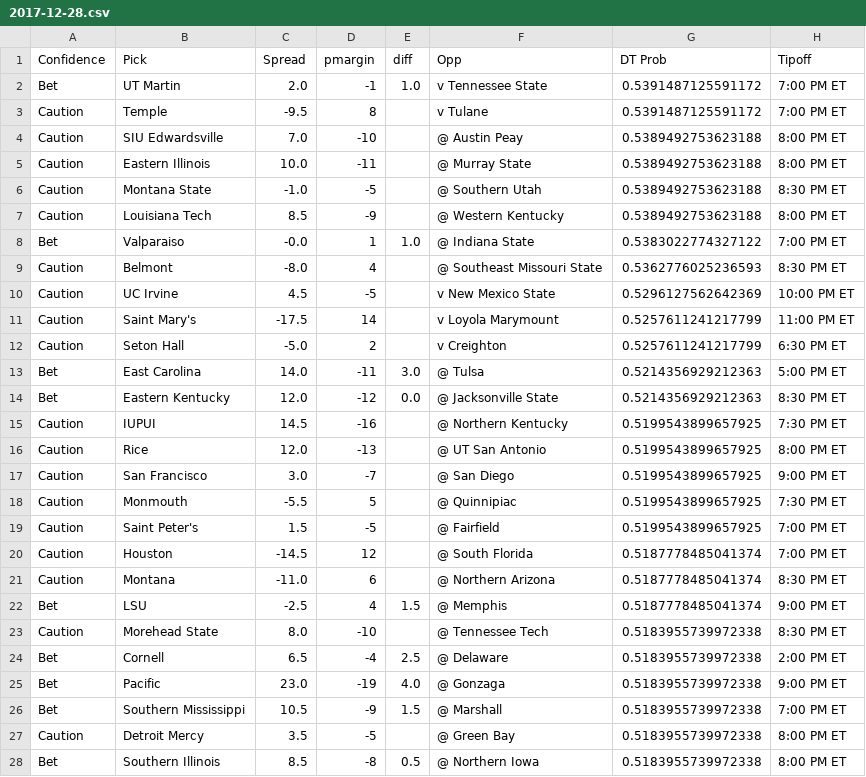
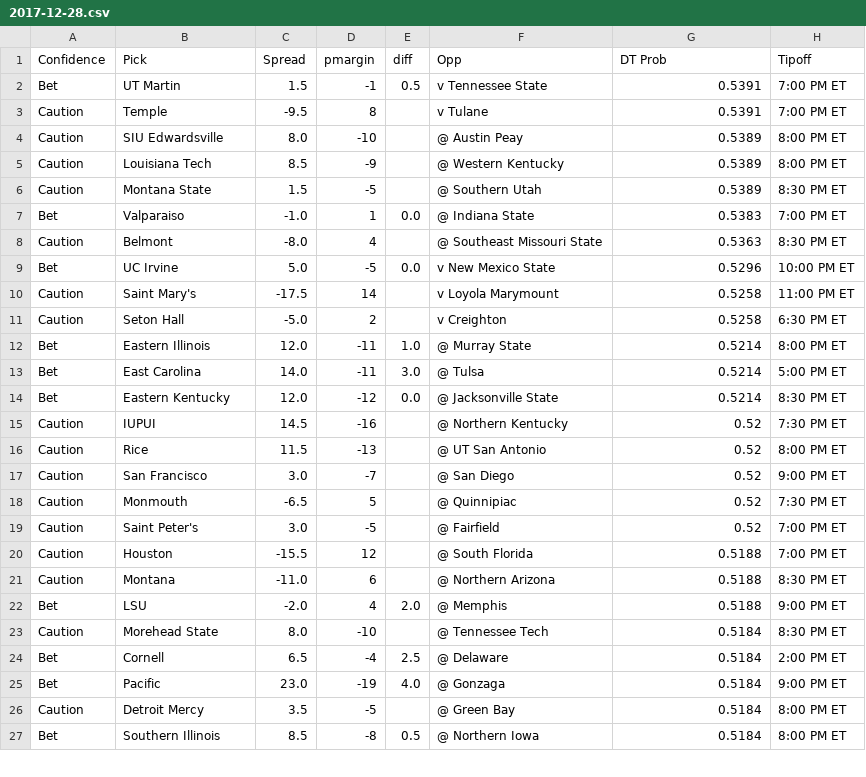
Before and after one commit to usbogie/ncaa-bets, a CSV file: Basketball/data/output/2018/December/2017-12-28.csv, drawn as a sheet; only a part is shown; the diff covers the shown part only.

```diff
--- a/Basketball/data/output/2018/December/2017-12-28.csv
+++ b/Basketball/data/output/2018/December/2017-12-28.csv
@@ -1,28 +1,27 @@
 Confidence,Pick,Spread,pmargin,diff,Opp,DT Prob,Tipoff
-Bet,UT Martin,2.0,-1,1.0,v Tennessee State,0.5391487125591172,7:00 PM ET
-Caution,Temple,-9.5,8,,v Tulane,0.5391487125591172,7:00 PM ET
-Caution,SIU Edwardsville,7.0,-10,,@ Austin Peay,0.5389492753623188,8:00 PM ET
-Caution,Eastern Illinois,10.0,-11,,@ Murray State,0.5389492753623188,8:00 PM ET
-Caution,Montana State,-1.0,-5,,@ Southern Utah,0.5389492753623188,8:30 PM ET
-Caution,Louisiana Tech,8.5,-9,,@ Western Kentucky,0.5389492753623188,8:00 PM ET
-Bet,Valparaiso,-0.0,1,1.0,@ Indiana State,0.5383022774327122,7:00 PM ET
-Caution,Belmont,-8.0,4,,@ Southeast Missouri State,0.5362776025236593,8:30 PM ET
-Caution,UC Irvine,4.5,-5,,v New Mexico State,0.5296127562642369,10:00 PM ET
-Caution,Saint Mary's,-17.5,14,,v Loyola Marymount,0.5257611241217799,11:00 PM ET
-Caution,Seton Hall,-5.0,2,,v Creighton,0.5257611241217799,6:30 PM ET
-Bet,East Carolina,14.0,-11,3.0,@ Tulsa,0.5214356929212363,5:00 PM ET
-Bet,Eastern Kentucky,12.0,-12,0.0,@ Jacksonville State,0.5214356929212363,8:30 PM ET
-Caution,IUPUI,14.5,-16,,@ Northern Kentucky,0.5199543899657925,7:30 PM ET
-Caution,Rice,12.0,-13,,@ UT San Antonio,0.5199543899657925,8:00 PM ET
-Caution,San Francisco,3.0,-7,,@ San Diego,0.5199543899657925,9:00 PM ET
-Caution,Monmouth,-5.5,5,,@ Quinnipiac,0.5199543899657925,7:30 PM ET
-Caution,Saint Peter's,1.5,-5,,@ Fairfield,0.5199543899657925,7:00 PM ET
-Caution,Houston,-14.5,12,,@ South Florida,0.5187778485041374,7:00 PM ET
-Caution,Montana,-11.0,6,,@ Northern Arizona,0.5187778485041374,8:30 PM ET
-Bet,LSU,-2.5,4,1.5,@ Memphis,0.5187778485041374,9:00 PM ET
-Caution,Morehead State,8.0,-10,,@ Tennessee Tech,0.5183955739972338,8:30 PM ET
-Bet,Cornell,6.5,-4,2.5,@ Delaware,0.5183955739972338,2:00 PM ET
-Bet,Pacific,23.0,-19,4.0,@ Gonzaga,0.5183955739972338,9:00 PM ET
-Bet,Southern Mississippi,10.5,-9,1.5,@ Marshall,0.5183955739972338,7:00 PM ET
-Caution,Detroit Mercy,3.5,-5,,@ Green Bay,0.5183955739972338,8:00 PM ET
-Bet,Southern Illinois,8.5,-8,0.5,@ Northern Iowa,0.5183955739972338,8:00 PM ET
+Bet,UT Martin,1.5,-1,0.5,v Tennessee State,0.5391,7:00 PM ET
+Caution,Temple,-9.5,8,,v Tulane,0.5391,7:00 PM ET
+Caution,SIU Edwardsville,8.0,-10,,@ Austin Peay,0.5389,8:00 PM ET
+Caution,Louisiana Tech,8.5,-9,,@ Western Kentucky,0.5389,8:00 PM ET
+Caution,Montana State,1.5,-5,,@ Southern Utah,0.5389,8:30 PM ET
+Bet,Valparaiso,-1.0,1,0.0,@ Indiana State,0.5383,7:00 PM ET
+Caution,Belmont,-8.0,4,,@ Southeast Missouri State,0.5363,8:30 PM ET
+Bet,UC Irvine,5.0,-5,0.0,v New Mexico State,0.5296,10:00 PM ET
+Caution,Saint Mary's,-17.5,14,,v Loyola Marymount,0.5258,11:00 PM ET
+Caution,Seton Hall,-5.0,2,,v Creighton,0.5258,6:30 PM ET
+Bet,Eastern Illinois,12.0,-11,1.0,@ Murray State,0.5214,8:00 PM ET
+Bet,East Carolina,14.0,-11,3.0,@ Tulsa,0.5214,5:00 PM ET
+Bet,Eastern Kentucky,12.0,-12,0.0,@ Jacksonville State,0.5214,8:30 PM ET
+Caution,IUPUI,14.5,-16,,@ Northern Kentucky,0.52,7:30 PM ET
+Caution,Rice,11.5,-13,,@ UT San Antonio,0.52,8:00 PM ET
+Caution,San Francisco,3.0,-7,,@ San Diego,0.52,9:00 PM ET
+Caution,Monmouth,-6.5,5,,@ Quinnipiac,0.52,7:30 PM ET
+Caution,Saint Peter's,3.0,-5,,@ Fairfield,0.52,7:00 PM ET
+Caution,Houston,-15.5,12,,@ South Florida,0.5188,7:00 PM ET
+Caution,Montana,-11.0,6,,@ Northern Arizona,0.5188,8:30 PM ET
+Bet,LSU,-2.0,4,2.0,@ Memphis,0.5188,9:00 PM ET
+Caution,Morehead State,8.0,-10,,@ Tennessee Tech,0.5184,8:30 PM ET
+Bet,Cornell,6.5,-4,2.5,@ Delaware,0.5184,2:00 PM ET
+Bet,Pacific,23.0,-19,4.0,@ Gonzaga,0.5184,9:00 PM ET
+Caution,Detroit Mercy,3.5,-5,,@ Green Bay,0.5184,8:00 PM ET
+Bet,Southern Illinois,8.5,-8,0.5,@ Northern Iowa,0.5184,8:00 PM ET
```
Also changed, not shown: 1 added row and 9 edited cells elsewhere in this file, Basketball/data/rankings/2018.csv, Basketball/data/today/espn.csv, 10 other files.
